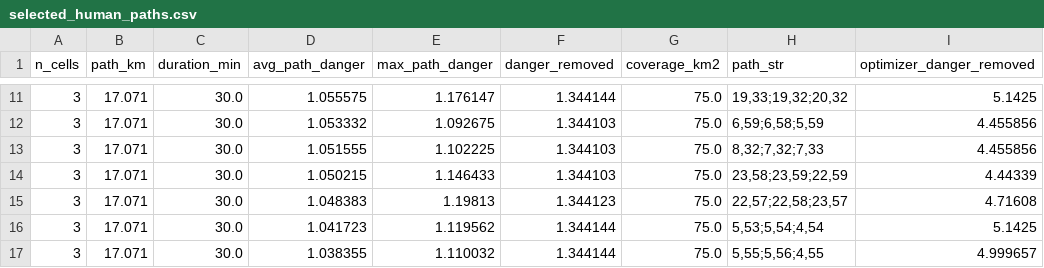
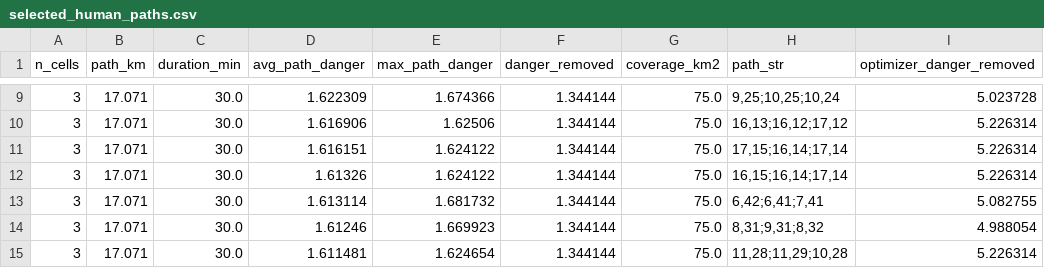
Before and after one commit to kyse-60/immc26, a CSV file: selected_human_paths.csv, drawn as a sheet; only a part is shown, gaps mark what is left out; the diff covers the shown part only.

```diff
--- a/selected_human_paths.csv
+++ b/selected_human_paths.csv
@@ -11,7 +9,7 @@ n_cells,path_km,duration_min,avg_path_danger,max_path_danger,danger_removed,cove
-3,17.071,30.0,1.055575,1.176147,1.344144,75.0,"19,33;19,32;20,32",5.1425
-3,17.071,30.0,1.053332,1.092675,1.344103,75.0,"6,59;6,58;5,59",4.455856
-3,17.071,30.0,1.051555,1.102225,1.344103,75.0,"8,32;7,32;7,33",4.455856
-3,17.071,30.0,1.050215,1.146433,1.344103,75.0,"23,58;23,59;22,59",4.44339
-3,17.071,30.0,1.048383,1.19813,1.344123,75.0,"22,57;22,58;23,57",4.71608
-3,17.071,30.0,1.041723,1.119562,1.344144,75.0,"5,53;5,54;4,54",5.1425
-3,17.071,30.0,1.038355,1.110032,1.344144,75.0,"5,55;5,56;4,55",4.999657
+3,17.071,30.0,1.622309,1.674366,1.344144,75.0,"9,25;10,25;10,24",5.023728
+3,17.071,30.0,1.616906,1.62506,1.344144,75.0,"16,13;16,12;17,12",5.226314
+3,17.071,30.0,1.616151,1.624122,1.344144,75.0,"17,15;16,14;17,14",5.226314
+3,17.071,30.0,1.61326,1.624122,1.344144,75.0,"16,15;16,14;17,14",5.226314
+3,17.071,30.0,1.613114,1.681732,1.344144,75.0,"6,42;6,41;7,41",5.082755
+3,17.071,30.0,1.61246,1.669923,1.344144,75.0,"8,31;9,31;8,32",4.988054
+3,17.071,30.0,1.611481,1.624654,1.344144,75.0,"11,28;11,29;10,28",5.226314
```
Also changed, not shown: 2 removed rows and 37 edited cells elsewhere in this file, 28 other files.
